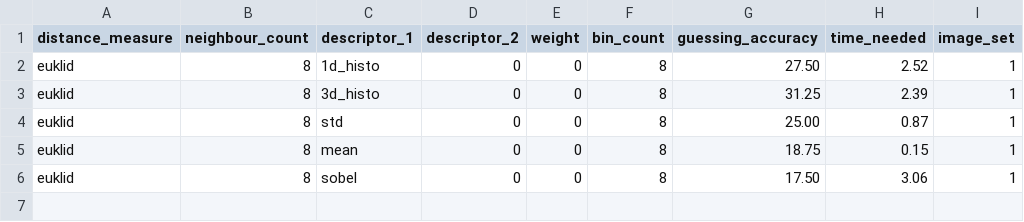
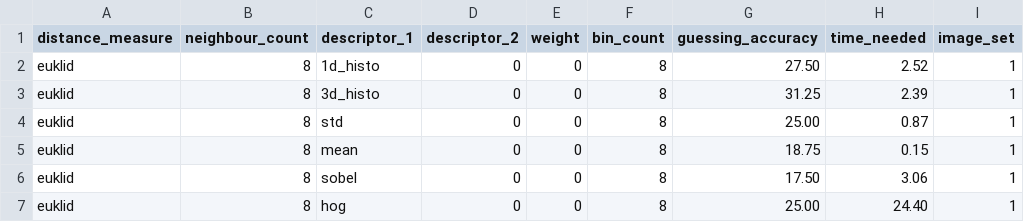
Before and after one commit to LukaZdr/Project-fast-snail, a CSV file: manual_approach/Results.csv, drawn as a sheet; the diff names each change by its address in the sheet, - before the commit and + after, or states it on an @@ line.

Commit message:
manual approach edited

```diff
--- a/manual_approach/Results.csv
+++ b/manual_approach/Results.csv
+row 7: euklid | 8 | hog | 0 | 0 | 8 | 25.00 | 24.40 | 1
```
Also changed, not shown: 3 other files.
